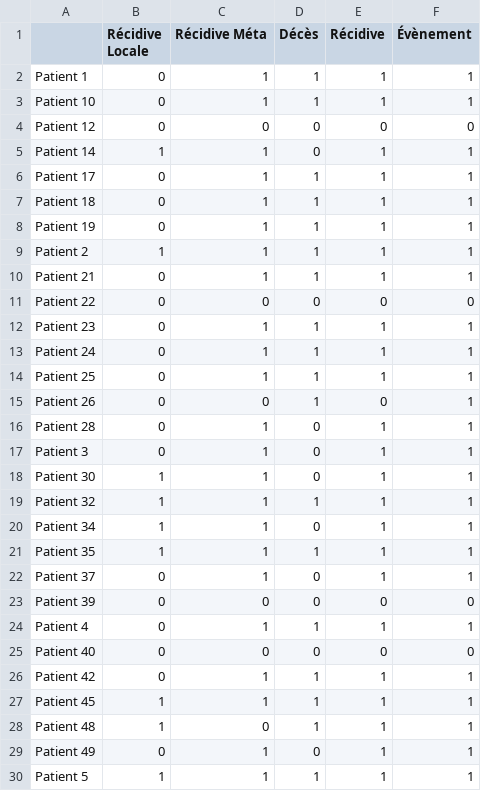
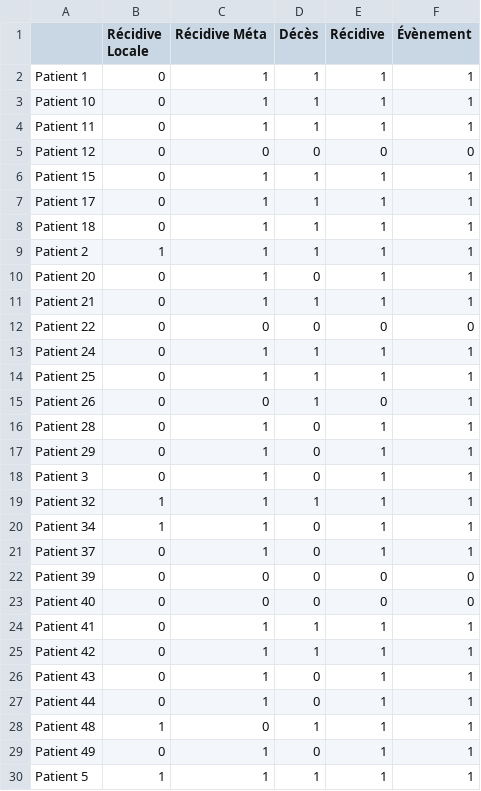
Before and after one commit to ftach/delta-rad, a CSV file: y_train.csv, drawn as a sheet; only a part is shown; the diff covers the shown part only.

```diff
--- a/y_train.csv
+++ b/y_train.csv
@@ -3,11 +3,11 @@ Patient 1,0,1,1,1,1
 Patient 10,0,1,1,1,1
+Patient 11,0,1,1,1,1
 Patient 12,0,0,0,0,0
-Patient 14,1,1,0,1,1
+Patient 15,0,1,1,1,1
 Patient 17,0,1,1,1,1
 Patient 18,0,1,1,1,1
-Patient 19,0,1,1,1,1
 Patient 2,1,1,1,1,1
+Patient 20,0,1,0,1,1
 Patient 21,0,1,1,1,1
 Patient 22,0,0,0,0,0
-Patient 23,0,1,1,1,1
 Patient 24,0,1,1,1,1
@@ -16,13 +16,13 @@ Patient 26,0,0,1,0,1
 Patient 28,0,1,0,1,1
+Patient 29,0,1,0,1,1
 Patient 3,0,1,0,1,1
-Patient 30,1,1,0,1,1
 Patient 32,1,1,1,1,1
 Patient 34,1,1,0,1,1
-Patient 35,1,1,1,1,1
 Patient 37,0,1,0,1,1
 Patient 39,0,0,0,0,0
-Patient 4,0,1,1,1,1
 Patient 40,0,0,0,0,0
+Patient 41,0,1,1,1,1
 Patient 42,0,1,1,1,1
-Patient 45,1,1,1,1,1
+Patient 43,0,1,0,1,1
+Patient 44,0,1,0,1,1
 Patient 48,1,0,1,1,1
```
Also changed, not shown: 4 added rows, 6 removed rows and 8 edited cells elsewhere in this file, y_val.csv, 2 other files.
